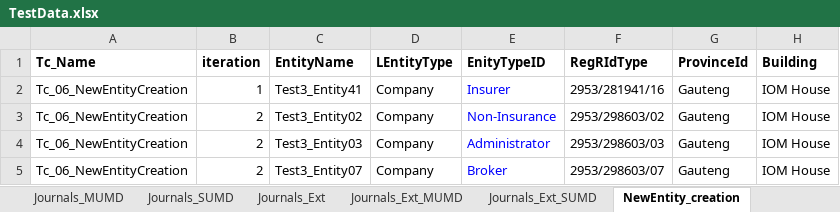
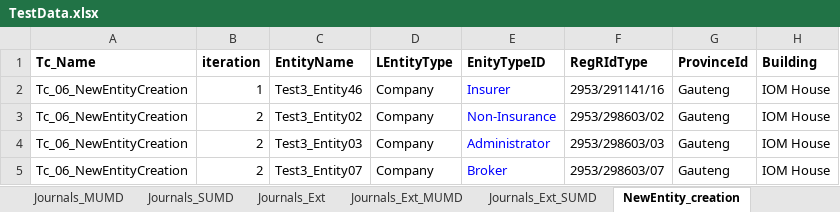
Before and after one commit to srinir123/Xcelerate, an Excel workbook: Test data/TestData.xlsx, sheet NewEntity_creation, drawn as a sheet; only a part is shown; values as stored, in another font and other column widths than the file's, no borders; the diff names each change by its address in the sheet, - before the commit and + after, or states it on an @@ line.

```diff
--- a/Test data/TestData.xlsx (sheet NewEntity_creation)
+++ b/Test data/TestData.xlsx (sheet NewEntity_creation)
-C2 (EntityName): Test3_Entity41
+C2 (EntityName): Test3_Entity46
-F2 (RegRIdType): 2953/281941/16
+F2 (RegRIdType): 2953/291141/16
```
Also changed, not shown: sheet NewUser_creation, 35 other files.
